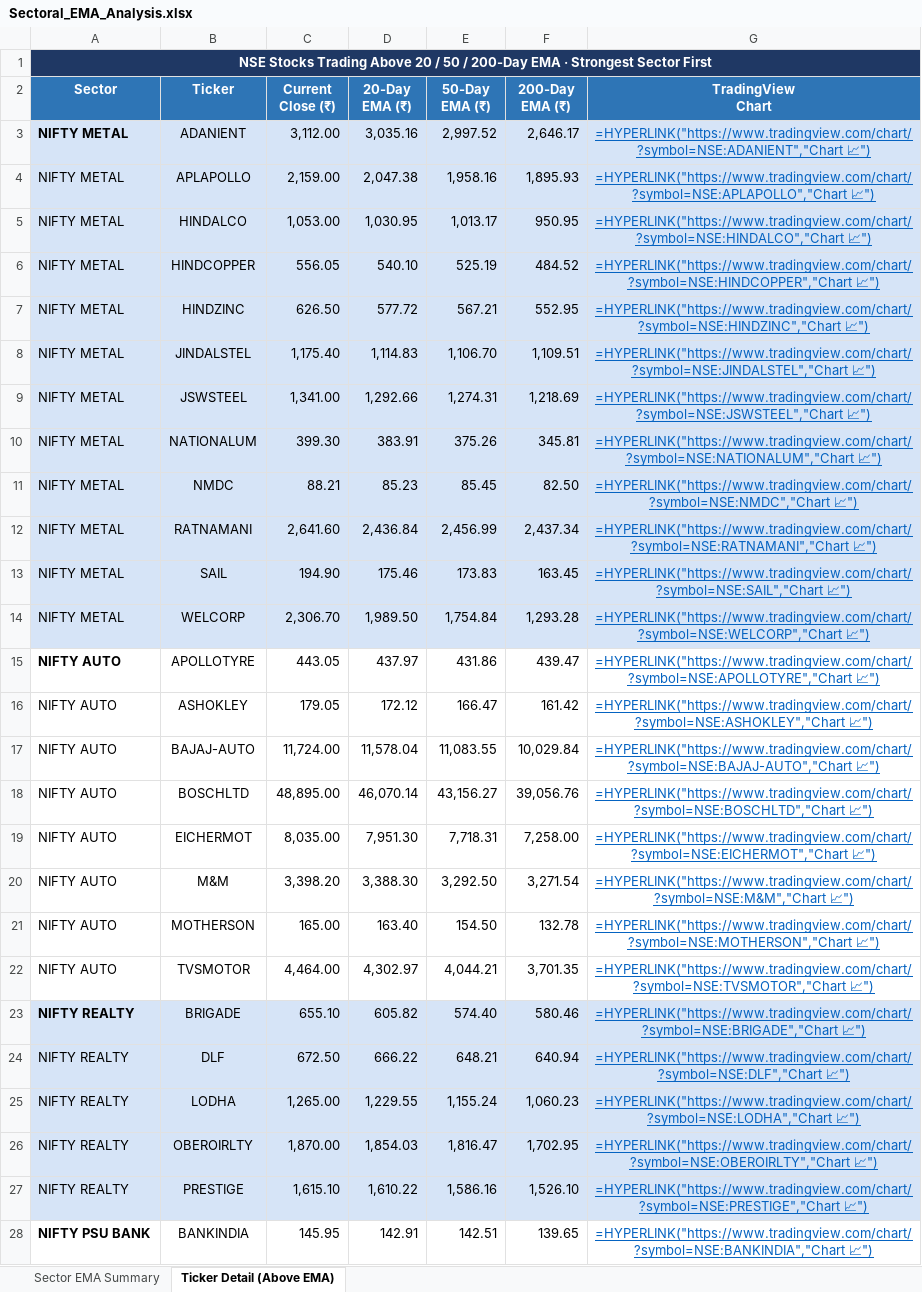
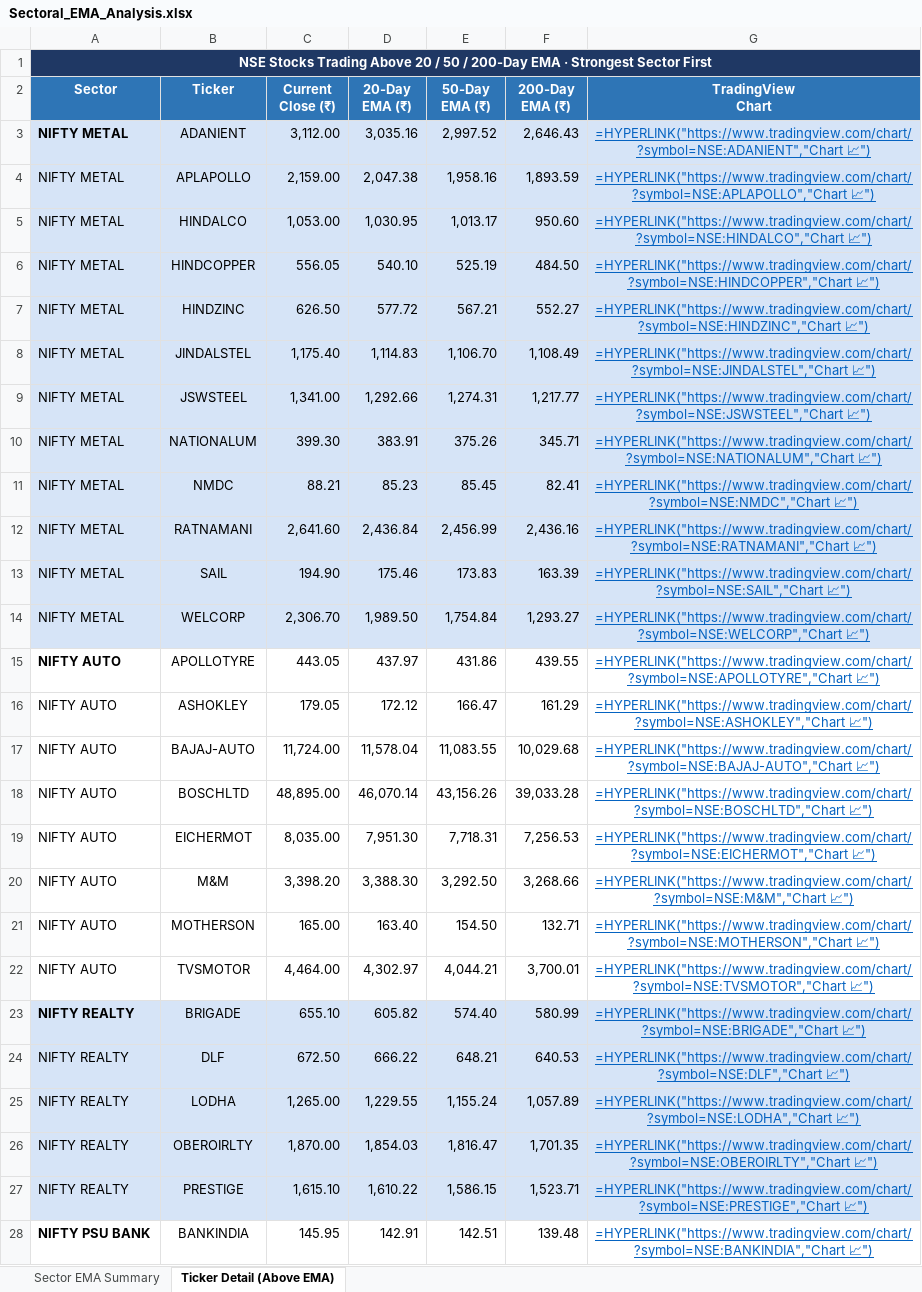
Before and after one commit to nikunj2021/EMA-Screener-, an Excel workbook: Report/EMAReport/Sectoral_EMA_Analysis.xlsx, sheet Ticker Detail (Above EMA), drawn as a sheet; only a part is shown; values as stored, in another font and other column widths than the file's, no borders; formulas without a stored value are shown as written; the diff covers the shown part only; the diff names each change by its address in the sheet, - before the commit and + after, or states it on an @@ line.

```diff
--- a/Report/EMAReport/Sectoral_EMA_Analysis.xlsx (sheet Ticker Detail (Above EMA))
+++ b/Report/EMAReport/Sectoral_EMA_Analysis.xlsx (sheet Ticker Detail (Above EMA))
-F3 (200-Day EMA (₹)): 2,646.17
+F3 (200-Day EMA (₹)): 2,646.43
-F4 (200-Day EMA (₹)): 1,895.93
+F4 (200-Day EMA (₹)): 1,893.59
-F5 (200-Day EMA (₹)): 950.95
+F5 (200-Day EMA (₹)): 950.60
-F6 (200-Day EMA (₹)): 484.52
+F6 (200-Day EMA (₹)): 484.50
-F7 (200-Day EMA (₹)): 552.95
+F7 (200-Day EMA (₹)): 552.27
-F8 (200-Day EMA (₹)): 1,109.51
+F8 (200-Day EMA (₹)): 1,108.49
-F9 (200-Day EMA (₹)): 1,218.69
+F9 (200-Day EMA (₹)): 1,217.77
-F10 (200-Day EMA (₹)): 345.81
+F10 (200-Day EMA (₹)): 345.71
-F11 (200-Day EMA (₹)): 82.50
+F11 (200-Day EMA (₹)): 82.41
-F12 (200-Day EMA (₹)): 2,437.34
+F12 (200-Day EMA (₹)): 2,436.16
-F13 (200-Day EMA (₹)): 163.45
+F13 (200-Day EMA (₹)): 163.39
-F14 (200-Day EMA (₹)): 1,293.28
+F14 (200-Day EMA (₹)): 1,293.27
-F15 (200-Day EMA (₹)): 439.47
+F15 (200-Day EMA (₹)): 439.55
-F16 (200-Day EMA (₹)): 161.42
+F16 (200-Day EMA (₹)): 161.29
-F17 (200-Day EMA (₹)): 10,029.84
+F17 (200-Day EMA (₹)): 10,029.68
-E18 (50-Day EMA (₹)): 43,156.27
+E18 (50-Day EMA (₹)): 43,156.26
-F18 (200-Day EMA (₹)): 39,056.76
+F18 (200-Day EMA (₹)): 39,033.28
-F19 (200-Day EMA (₹)): 7,258.00
+F19 (200-Day EMA (₹)): 7,256.53
-F20 (200-Day EMA (₹)): 3,271.54
+F20 (200-Day EMA (₹)): 3,268.66
-F21 (200-Day EMA (₹)): 132.78
+F21 (200-Day EMA (₹)): 132.71
-F22 (200-Day EMA (₹)): 3,701.35
+F22 (200-Day EMA (₹)): 3,700.01
-F23 (200-Day EMA (₹)): 580.46
+F23 (200-Day EMA (₹)): 580.99
-F24 (200-Day EMA (₹)): 640.94
+F24 (200-Day EMA (₹)): 640.53
-F25 (200-Day EMA (₹)): 1,060.23
+F25 (200-Day EMA (₹)): 1,057.89
-F26 (200-Day EMA (₹)): 1,702.95
+F26 (200-Day EMA (₹)): 1,701.35
-E27 (50-Day EMA (₹)): 1,586.16
+E27 (50-Day EMA (₹)): 1,586.15
-F27 (200-Day EMA (₹)): 1,526.10
+F27 (200-Day EMA (₹)): 1,523.71
-F28 (200-Day EMA (₹)): 139.65
+F28 (200-Day EMA (₹)): 139.48
```
Also changed, not shown: 54 edited cells elsewhere in this sheet, sheet Sector EMA Summary, Report/EMAReport/Micro_250_ema_breadth.xlsx, Report/EMAReport/Micro_250_ema_breadth_history.xlsx, 4 other files.
